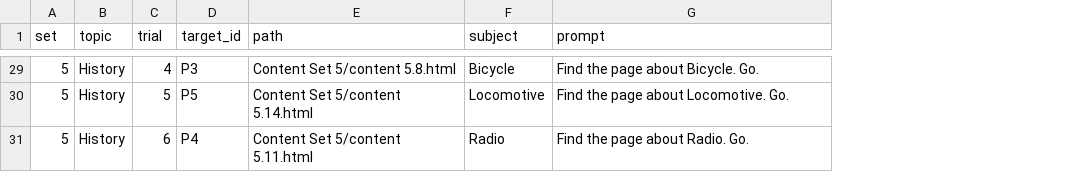
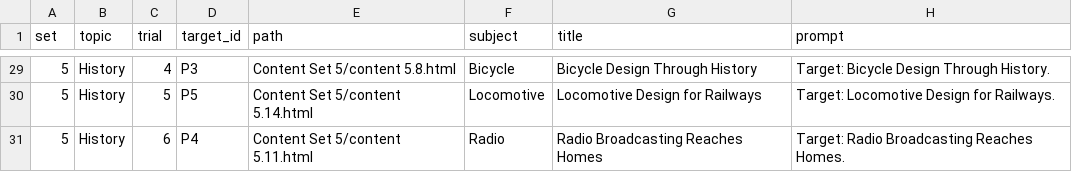
Before and after one commit to jphonrado/Tab-Sets-for-Experiment, a CSV file: materials/trial-prompts.csv, drawn as a sheet; only a part is shown, gaps mark what is left out; addresses are those after the commit; the diff covers the shown part only; the diff names each change by its address in the sheet, - before the commit and + after, or states it on an @@ line.

```diff
--- a/materials/trial-prompts.csv
+++ b/materials/trial-prompts.csv
+column G (title), rows 29-31: Bicycle Design Through History | Locomotive Design for Railways | Radio Broadcasting Reaches Homes
-H29 (prompt): Find the page about Bicycle. Go.
+H29 (prompt): Target: Bicycle Design Through History.
-H30 (prompt): Find the page about Locomotive. Go.
+H30 (prompt): Target: Locomotive Design for Railways.
-H31 (prompt): Find the page about Radio. Go.
+H31 (prompt): Target: Radio Broadcasting Reaches Homes.
```
Also changed, not shown: 27 edited cells elsewhere in this file, materials/stimulus-audit.csv, 51 other files.
